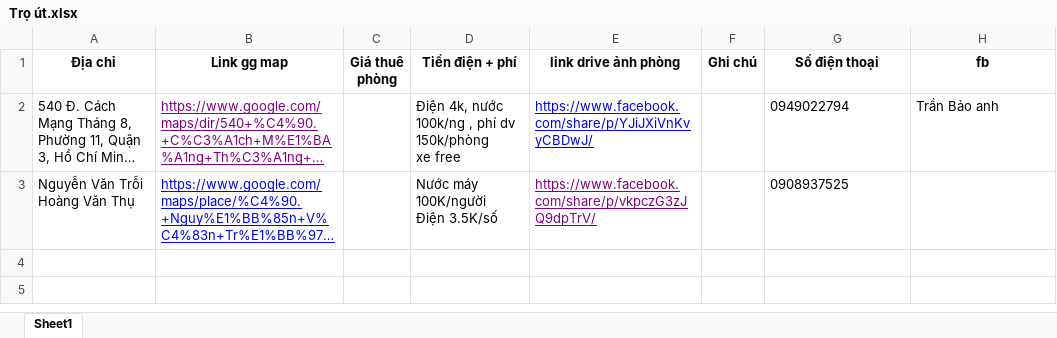
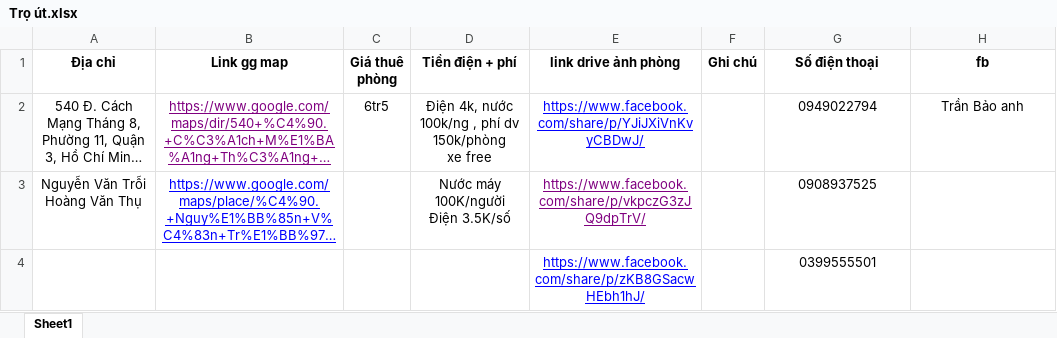
Before and after one commit to tienyasu0729/BYORDEROFLIFE, an Excel workbook: Trọ út.xlsx, sheet Sheet1, drawn as a sheet; long unchanged cells end in …; values as stored, in another font and other column widths than the file's, no borders; the diff names each change by its address in the sheet, - before the commit and + after, or states it on an @@ line.

```diff
--- a/Trọ út.xlsx (sheet Sheet1)
+++ b/Trọ út.xlsx (sheet Sheet1)
-A2:B3 alignment: left
+A2:B3 alignment: center
-C2 (Giá thuê phòng): (empty)
+C2 (Giá thuê phòng): 6tr5
-D2:E3 alignment: left
+D2:E3 alignment: center
-G2:H2 alignment: left
+G2:H2 alignment: center
-G3 alignment: left
+G3 alignment: center
+row 4:  |  |  |  | https://www.facebook.com/share/p/zKB8GSacwHEbh1hJ/ |  | 0399555501
```
Also changed, not shown: 12 other files.
